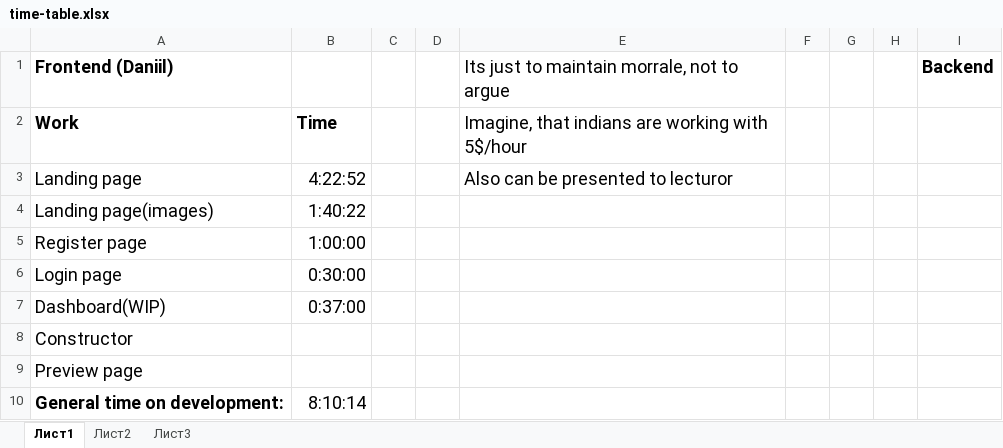
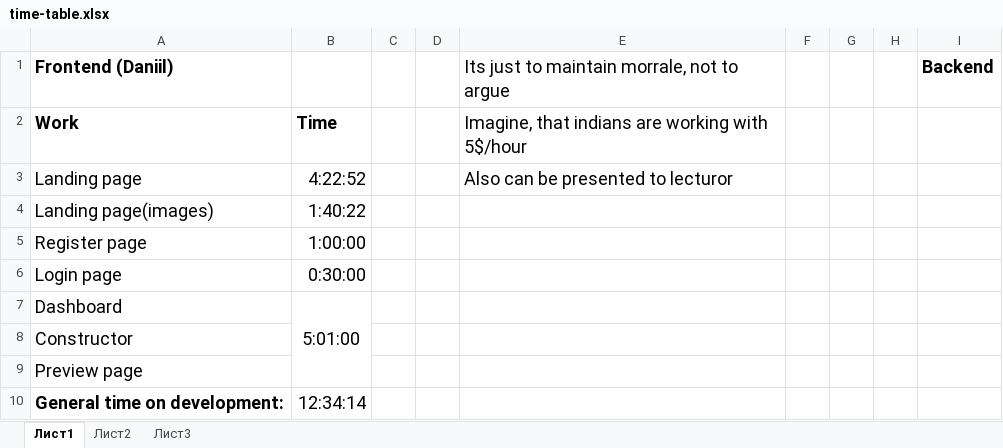
Before and after one commit to MCIRDI/Portfolio_Builder, an Excel workbook: time-table.xlsx, sheet Лист1, drawn as a sheet; values as stored, in another font and other column widths than the file's, no borders; removed rows and columns are numbered as before the commit, all else as after; the diff names each change by its address in the sheet, - before the commit and + after, or states it on an @@ line.

```diff
--- a/time-table.xlsx (sheet Лист1)
+++ b/time-table.xlsx (sheet Лист1)
-row 7: Dashboard(WIP) | 0:37:00
+row 7: Dashboard | 5:01:00
-B10: 8:10:14
+B10: 12:34:14
```
Also changed, not shown: 10 other files.
